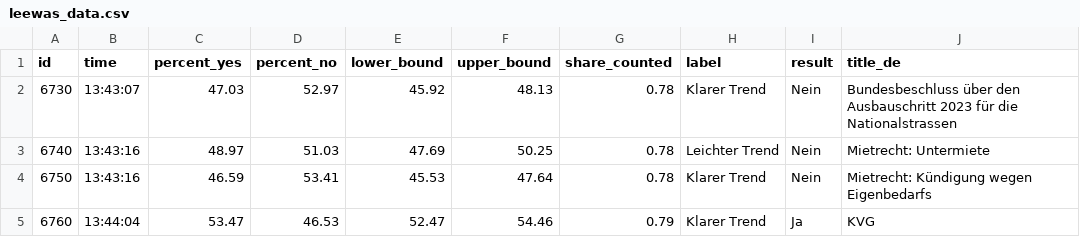
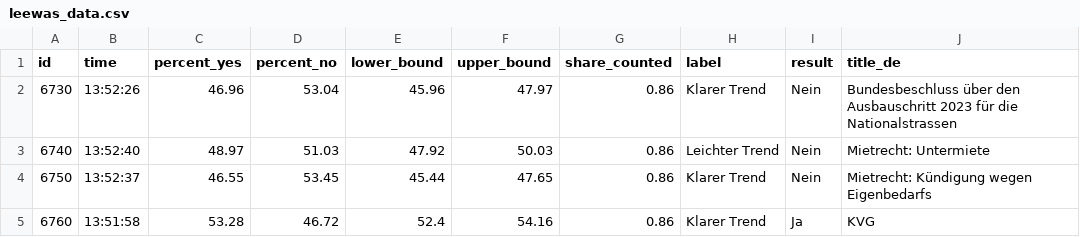
Before and after one commit to tomvaillant/abstimmung_data, a CSV file: leewas_data.csv, drawn as a sheet; only a part is shown; the diff names each change by its address in the sheet, - before the commit and + after, or states it on an @@ line.

```diff
--- a/leewas_data.csv
+++ b/leewas_data.csv
-B2 (time): 13:43:07
+B2 (time): 13:52:26
-C2 (percent_yes): 47.03
+C2 (percent_yes): 46.96
-D2 (percent_no): 52.97
+D2 (percent_no): 53.04
-E2 (lower_bound): 45.92
+E2 (lower_bound): 45.96
-F2 (upper_bound): 48.13
+F2 (upper_bound): 47.97
-G2:G4 (share_counted): 0.78
+G2:G4 (share_counted): 0.86
-B3 (time): 13:43:16
+B3 (time): 13:52:40
-E3 (lower_bound): 47.69
+E3 (lower_bound): 47.92
-F3 (upper_bound): 50.25
+F3 (upper_bound): 50.03
-B4 (time): 13:43:16
+B4 (time): 13:52:37
-C4 (percent_yes): 46.59
+C4 (percent_yes): 46.55
-D4 (percent_no): 53.41
+D4 (percent_no): 53.45
-E4 (lower_bound): 45.53
+E4 (lower_bound): 45.44
-F4 (upper_bound): 47.64
+F4 (upper_bound): 47.65
-B5 (time): 13:44:04
+B5 (time): 13:51:58
-C5 (percent_yes): 53.47
+C5 (percent_yes): 53.28
-D5 (percent_no): 46.53
+D5 (percent_no): 46.72
-E5 (lower_bound): 52.47
+E5 (lower_bound): 52.4
-F5 (upper_bound): 54.46
+F5 (upper_bound): 54.16
-G5 (share_counted): 0.79
+G5 (share_counted): 0.86
```
Also changed, not shown: 2 other files.
